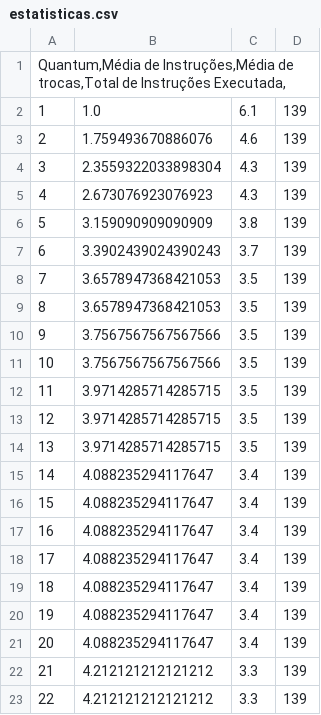
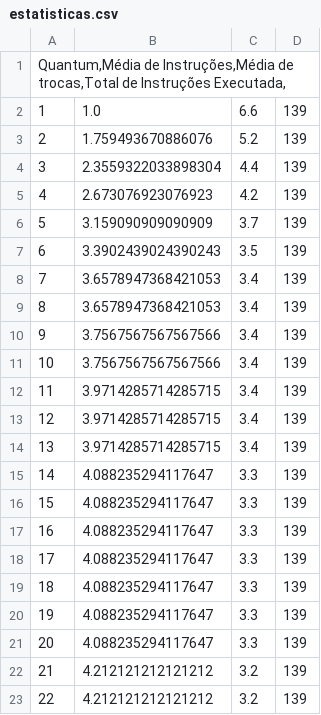
Before and after one commit to marcelo-torres/ep1_so, a CSV file: EP1_SO/logs/estatisticas.csv, drawn as a sheet.

```diff
--- a/EP1_SO/logs/estatisticas.csv
+++ b/EP1_SO/logs/estatisticas.csv
@@ -1,23 +1,23 @@
 Quantum,Média de Instruções,Média de trocas,Total de Instruções Executada,
-1;1.0;6.1;139;
-2;1.759493670886076;4.6;139;
-3;2.3559322033898304;4.3;139;
-4;2.673076923076923;4.3;139;
-5;3.159090909090909;3.8;139;
-6;3.3902439024390243;3.7;139;
-7;3.6578947368421053;3.5;139;
-8;3.6578947368421053;3.5;139;
-9;3.7567567567567566;3.5;139;
-10;3.7567567567567566;3.5;139;
-11;3.9714285714285715;3.5;139;
-12;3.9714285714285715;3.5;139;
-13;3.9714285714285715;3.5;139;
-14;4.088235294117647;3.4;139;
-15;4.088235294117647;3.4;139;
-16;4.088235294117647;3.4;139;
-17;4.088235294117647;3.4;139;
-18;4.088235294117647;3.4;139;
-19;4.088235294117647;3.4;139;
-20;4.088235294117647;3.4;139;
-21;4.212121212121212;3.3;139;
-22;4.212121212121212;3.3;139;
+1;1.0;6.6;139;
+2;1.759493670886076;5.2;139;
+3;2.3559322033898304;4.4;139;
+4;2.673076923076923;4.2;139;
+5;3.159090909090909;3.7;139;
+6;3.3902439024390243;3.5;139;
+7;3.6578947368421053;3.4;139;
+8;3.6578947368421053;3.4;139;
+9;3.7567567567567566;3.4;139;
+10;3.7567567567567566;3.4;139;
+11;3.9714285714285715;3.4;139;
+12;3.9714285714285715;3.4;139;
+13;3.9714285714285715;3.4;139;
+14;4.088235294117647;3.3;139;
+15;4.088235294117647;3.3;139;
+16;4.088235294117647;3.3;139;
+17;4.088235294117647;3.3;139;
+18;4.088235294117647;3.3;139;
+19;4.088235294117647;3.3;139;
+20;4.088235294117647;3.3;139;
+21;4.212121212121212;3.2;139;
+22;4.212121212121212;3.2;139;
```
Also changed, not shown: 24 other files.
